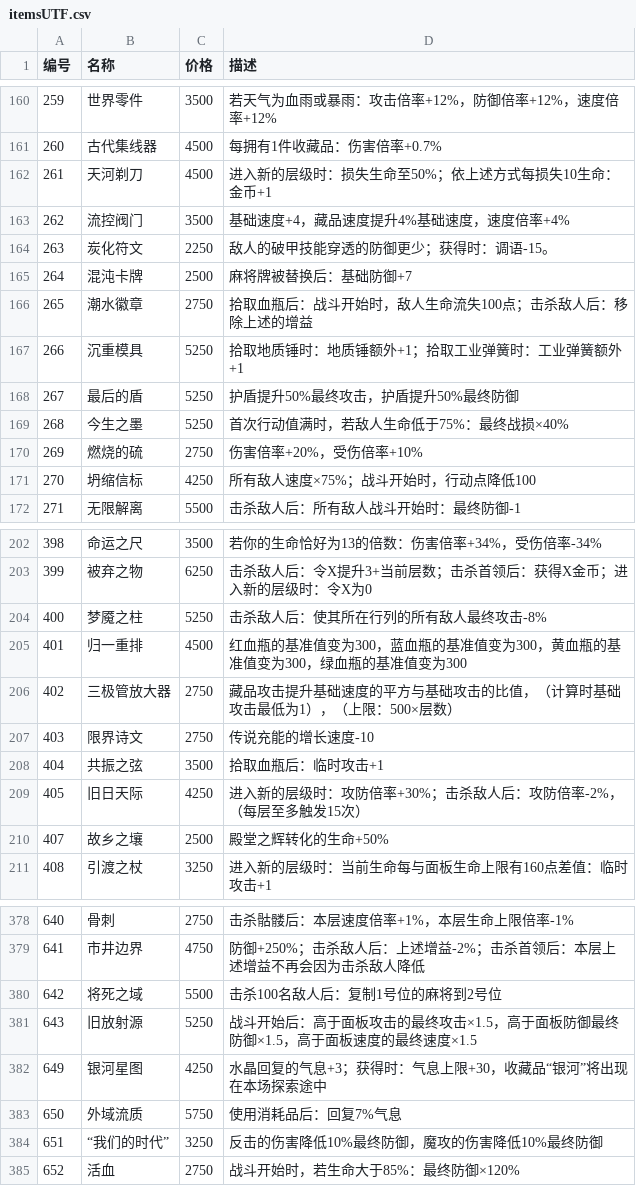
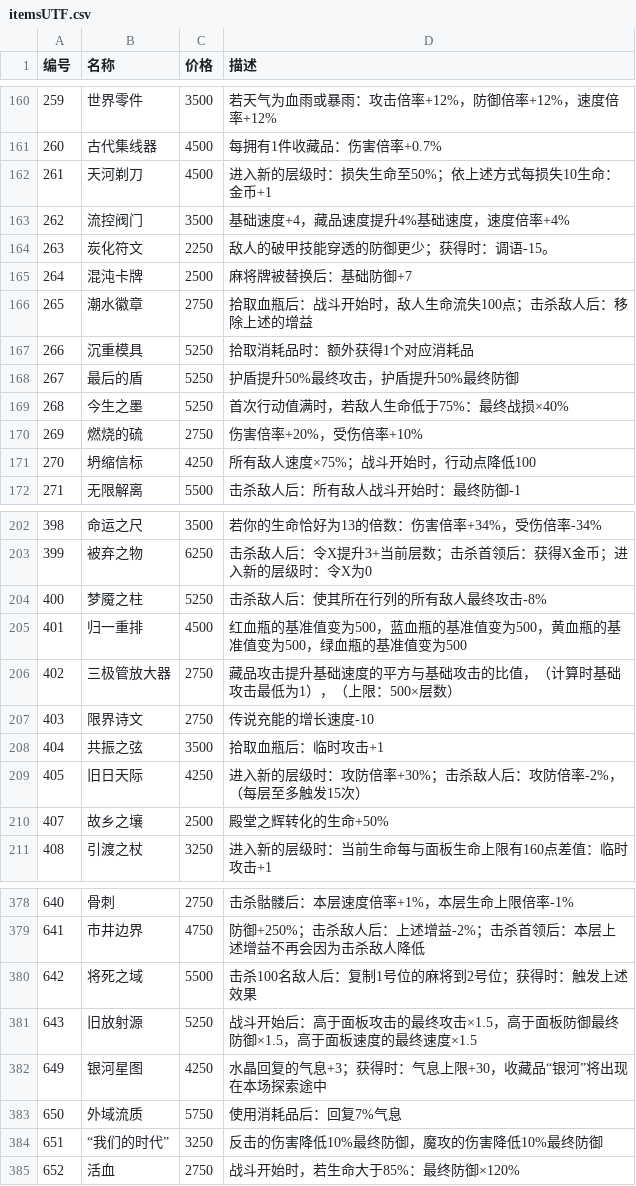
Before and after one commit to Panenzhe/ALongJourneyToWhereIsMoonlit, a CSV file: itemsUTF.csv, drawn as a sheet; only a part is shown, gaps mark what is left out.

```diff
--- a/itemsUTF.csv
+++ b/itemsUTF.csv
@@ -166,3 +166,3 @@
 265,潮水徽章,2750,拾取血瓶后：战斗开始时，敌人生命流失100点；击杀敌人后：移除上述的增益
-266,沉重模具,5250,拾取地质锤时：地质锤额外+1；拾取工业弹簧时：工业弹簧额外+1
+266,沉重模具,5250,拾取消耗品时：额外获得1个对应消耗品
 267,最后的盾,5250,护盾提升50%最终攻击，护盾提升50%最终防御
@@ -204,3 +204,3 @@
 400,梦魇之柱,5250,击杀敌人后：使其所在行列的所有敌人最终攻击-8%
-401,归一重排,4500,红血瓶的基准值变为300，蓝血瓶的基准值变为300，黄血瓶的基准值变为300，绿血瓶的基准值变为300
+401,归一重排,4500,红血瓶的基准值变为500，蓝血瓶的基准值变为500，黄血瓶的基准值变为500，绿血瓶的基准值变为500
 402,三极管放大器,2750,藏品攻击提升基础速度的平方与基础攻击的比值，（计算时基础攻击最低为1），（上限：500×层数）
@@ -379,3 +379,3 @@
 641,市井边界,4750,防御+250%；击杀敌人后：上述增益-2%；击杀首领后：本层上述增益不再会因为击杀敌人降低
-642,将死之域,5500,击杀100名敌人后：复制1号位的麻将到2号位
+642,将死之域,5500,击杀100名敌人后：复制1号位的麻将到2号位；获得时：触发上述效果
 643,旧放射源,5250,战斗开始后：高于面板攻击的最终攻击×1.5，高于面板防御最终防御×1.5，高于面板速度的最终速度×1.5
```
Also changed, not shown: 21 other files.
